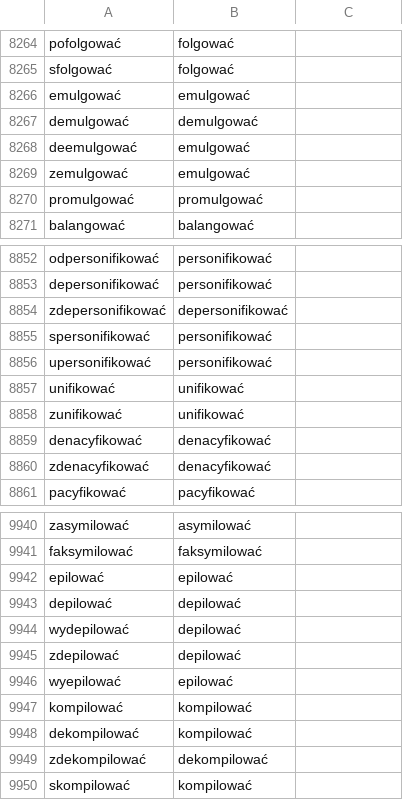
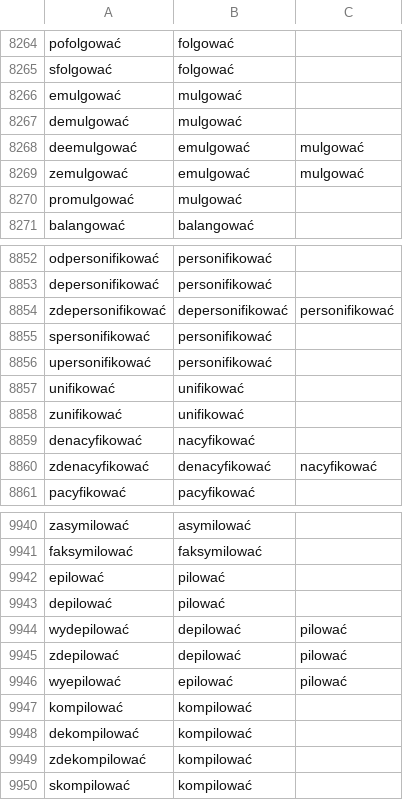
Before and after one commit to nlp-and-learning/polimorf-tools, a CSV file: data/no_prefix.csv, drawn as a sheet; only a part is shown, gaps mark what is left out; the diff covers the shown part only.

```diff
--- a/data/no_prefix.csv
+++ b/data/no_prefix.csv
@@ -8265,7 +8265,7 @@ pofolgować;folgować
 sfolgować;folgować
-emulgować;emulgować
-demulgować;demulgować
-deemulgować;emulgować
-zemulgować;emulgować
-promulgować;promulgować
+emulgować;mulgować
+demulgować;mulgować
+deemulgować;emulgować;mulgować
+zemulgować;emulgować;mulgować
+promulgować;mulgować
 balangować;balangować
@@ -8853,3 +8853,3 @@ odpersonifikować;personifikować
 depersonifikować;personifikować
-zdepersonifikować;depersonifikować
+zdepersonifikować;depersonifikować;personifikować
 spersonifikować;personifikować
@@ -8858,4 +8858,4 @@ unifikować;unifikować
 zunifikować;unifikować
-denacyfikować;denacyfikować
-zdenacyfikować;denacyfikować
+denacyfikować;nacyfikować
+zdenacyfikować;denacyfikować;nacyfikować
 pacyfikować;pacyfikować
@@ -9941,10 +9941,10 @@ zasymilować;asymilować
 faksymilować;faksymilować
-epilować;epilować
-depilować;depilować
-wydepilować;depilować
-zdepilować;depilować
-wyepilować;epilować
+epilować;pilować
+depilować;pilować
+wydepilować;depilować;pilować
+zdepilować;depilować;pilować
+wyepilować;epilować;pilować
 kompilować;kompilować
 dekompilować;kompilować
-zdekompilować;dekompilować
+zdekompilować;kompilować
 skompilować;kompilować
```
Also changed, not shown: 43 edited cells elsewhere in this file.
